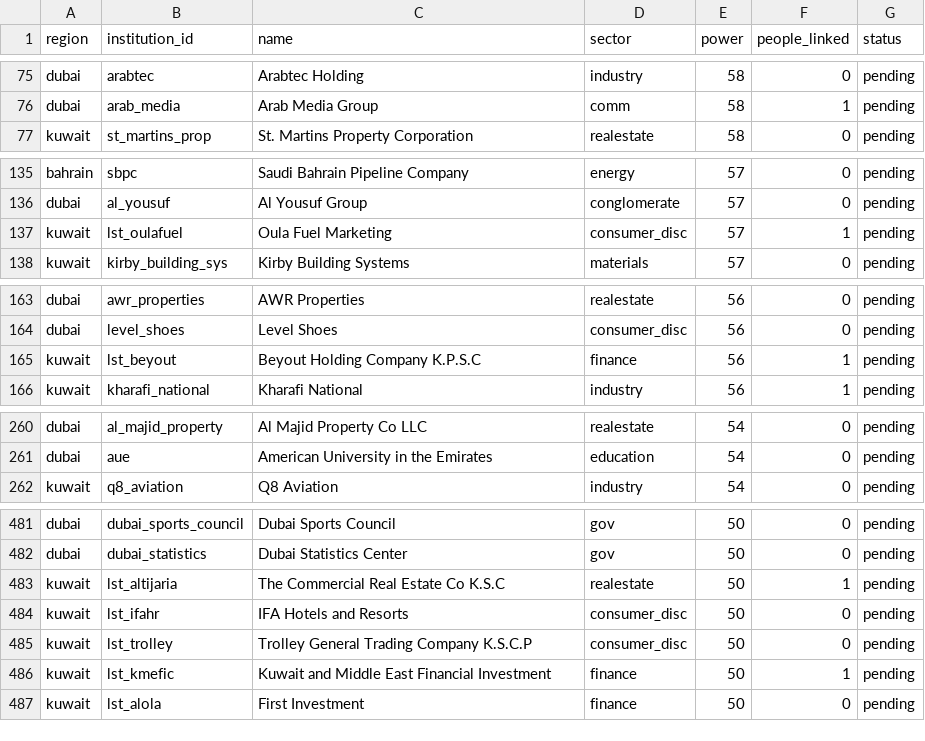
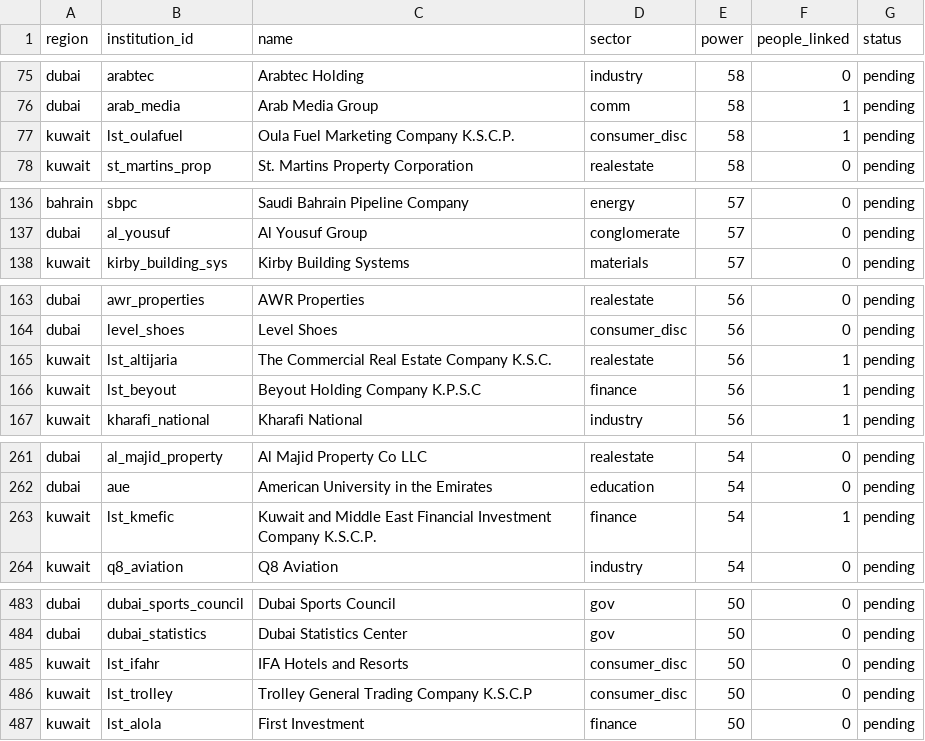
Before and after one commit to qizhangumich/power_network, a CSV file: data/backfill_queue.csv, drawn as a sheet; only a part is shown, gaps mark what is left out; removed rows and columns are numbered as before the commit, all else as after; the diff names each change by its address in the sheet, - before the commit and + after, or states it on an @@ line.

```diff
--- a/data/backfill_queue.csv
+++ b/data/backfill_queue.csv
+row 77: kuwait | lst_oulafuel | Oula Fuel Marketing Company K.S.C.P. | consumer_disc | 58 | 1 | pending
-row 137: kuwait | lst_oulafuel | Oula Fuel Marketing | consumer_disc | 57 | 1 | pending
+row 165: kuwait | lst_altijaria | The Commercial Real Estate Company K.S.C. | realestate | 56 | 1 | pending
+row 263: kuwait | lst_kmefic | Kuwait and Middle East Financial Investment Company K.S.C.P. | finance | 54 | 1 | pending
-row 483: kuwait | lst_altijaria | The Commercial Real Estate Co K.S.C | realestate | 50 | 1 | pending
-row 486: kuwait | lst_kmefic | Kuwait and Middle East Financial Investment | finance | 50 | 1 | pending
```
Also changed, not shown: 8 other files.
